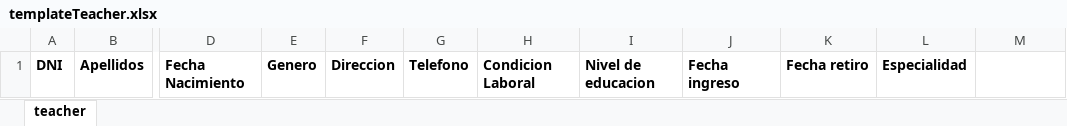
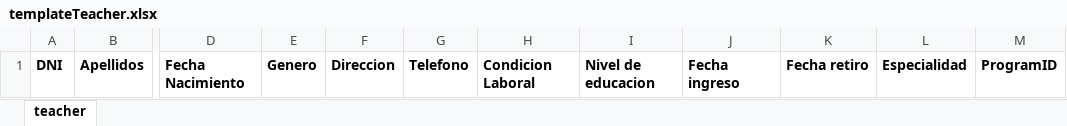
Before and after one commit to paulantezana/review, an Excel workbook: templates/templateTeacher.xlsx, sheet teacher, drawn as a sheet; only a part is shown, gaps mark what is left out; values as stored, in another font and other column widths than the file's, no borders; the diff names each change by its address in the sheet, - before the commit and + after, or states it on an @@ line.

```diff
--- a/templates/templateTeacher.xlsx (sheet teacher)
+++ b/templates/templateTeacher.xlsx (sheet teacher)
-M1: (empty)
+M1: ProgramID
```
Also changed, not shown: templates/templateTeacherSA.xlsx.
